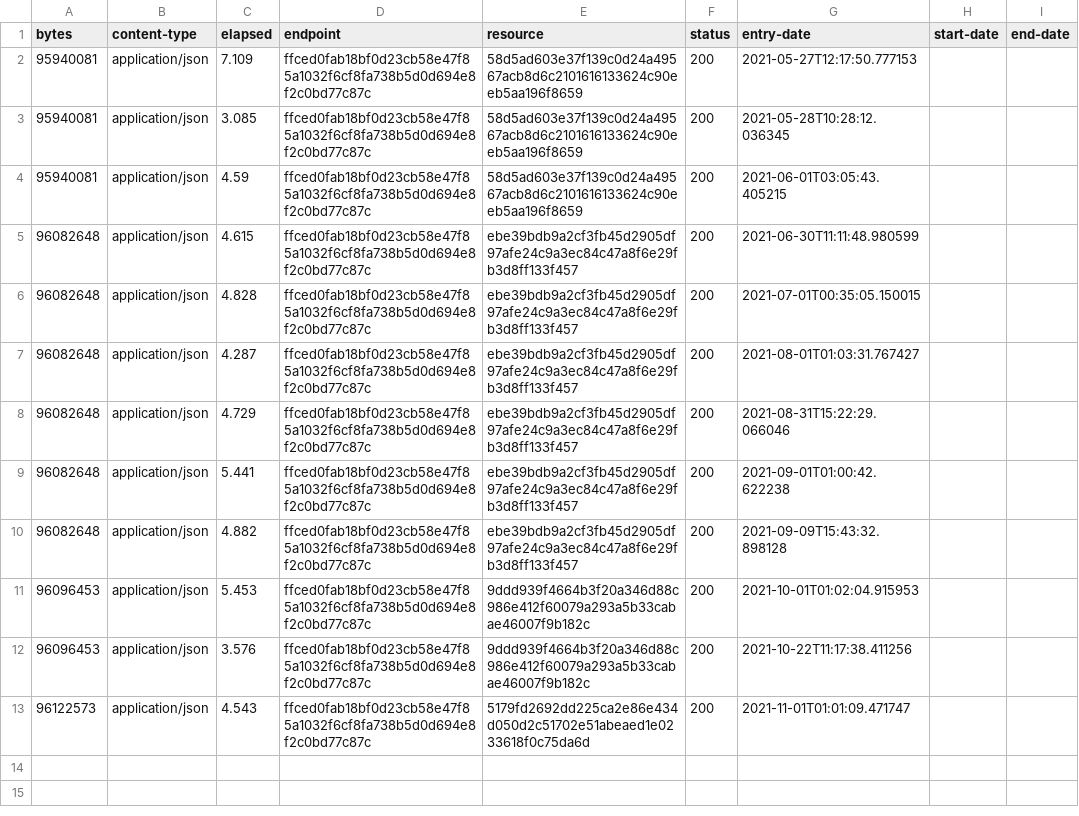
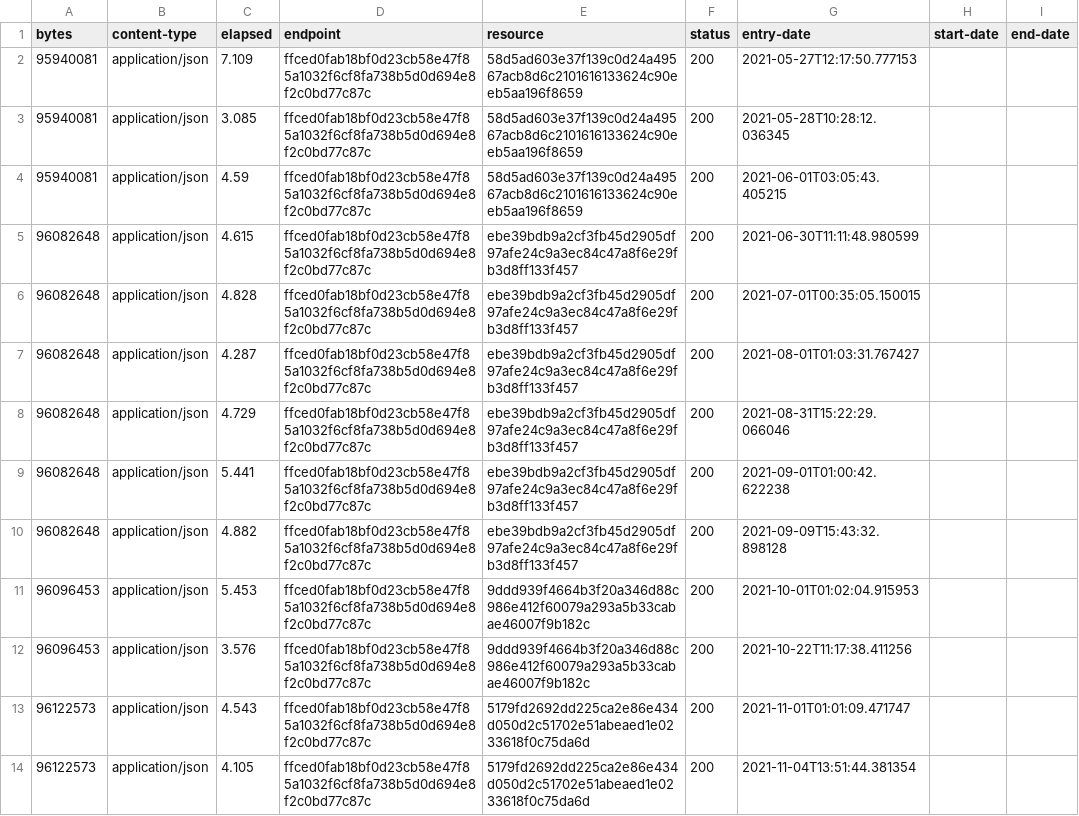
Before and after one commit to digital-land/site-of-special-scientific-interest-collection, a CSV file: collection/log.csv, drawn as a sheet; the diff names each change by its address in the sheet, - before the commit and + after, or states it on an @@ line.

Commit message:
Collection 2021-11-04

```diff
--- a/collection/log.csv
+++ b/collection/log.csv
+row 14: 96122573 | application/json | 4.105 | ffced0fab18bf0d23cb58e47f85a1032f6cf8fa738b5d0d694e8f2c0bd77c87c | 5179fd2692dd225ca2e86e434d050d2c51702e51abeaed1e0233618f0c75da6d | 200 | 2021-11-04T13:51:44.381354
```
